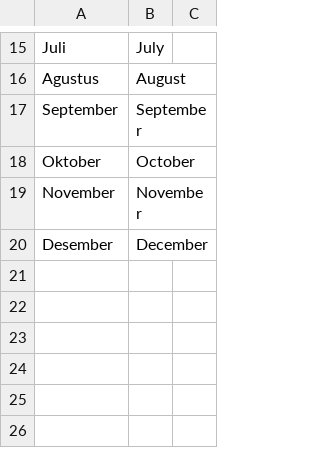
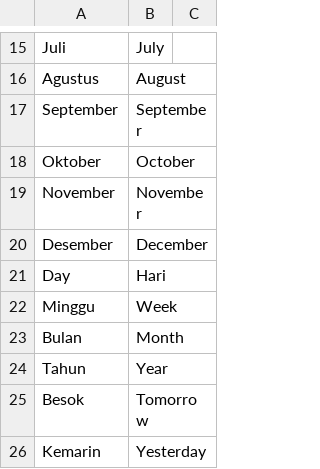
Before and after one commit to gjls-bgt/kms, a CSV file: tema_daymonth.csv, drawn as a sheet; only a part is shown, gaps mark what is left out.

Commit message:
Update tema_daymonth.csv

```diff
--- a/tema_daymonth.csv
+++ b/tema_daymonth.csv
@@ -20 +20,7 @@ November,November,
 Desember,December,
+Day,Hari,
+Minggu,Week,
+Bulan,Month,
+Tahun,Year,
+Besok,Tomorrow,
+Kemarin,Yesterday,
```
